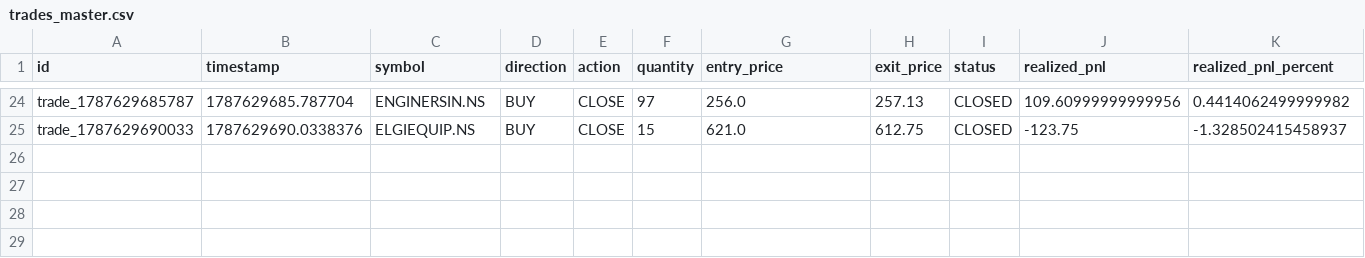
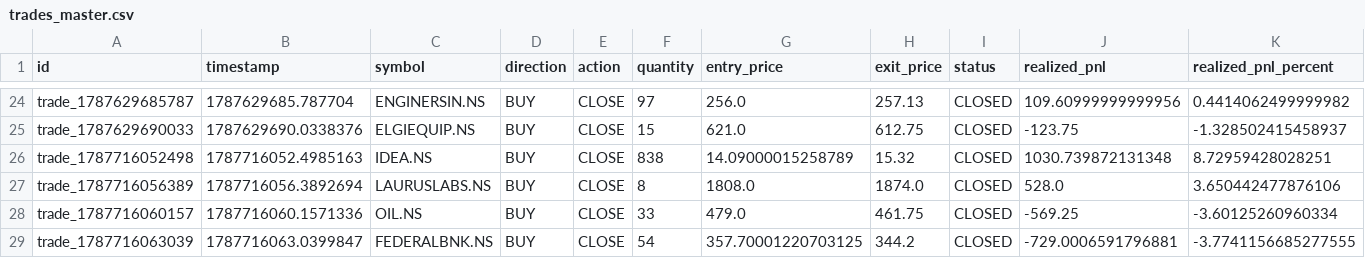
Before and after one commit to kkrsaini-engineer/Trade_testing, a CSV file: storage/trades/trades_master.csv, drawn as a sheet; only a part is shown, gaps mark what is left out; rows hold the shown columns only; the diff names each change by its address in the sheet, - before the commit and + after, or states it on an @@ line.

```diff
--- a/storage/trades/trades_master.csv
+++ b/storage/trades/trades_master.csv
+row 26: trade_1787716052498 | 1787716052.4985163 | IDEA.NS | BUY | CLOSE | 838 | 14.09000015258789 | 15.32 | CLOSED | 1030.739872131348 | 8.72959428028251
+row 27: trade_1787716056389 | 1787716056.3892694 | LAURUSLABS.NS | BUY | CLOSE | 8 | 1808.0 | 1874.0 | CLOSED | 528.0 | 3.650442477876106
+row 28: trade_1787716060157 | 1787716060.1571336 | OIL.NS | BUY | CLOSE | 33 | 479.0 | 461.75 | CLOSED | -569.25 | -3.60125260960334
+row 29: trade_1787716063039 | 1787716063.0399847 | FEDERALBNK.NS | BUY | CLOSE | 54 | 357.70001220703125 | 344.2 | CLOSED | -729.0006591796881 | -3.7741156685277555
```
Also changed, not shown: reports/paper_trading_daily_report.csv, 34 other files.
